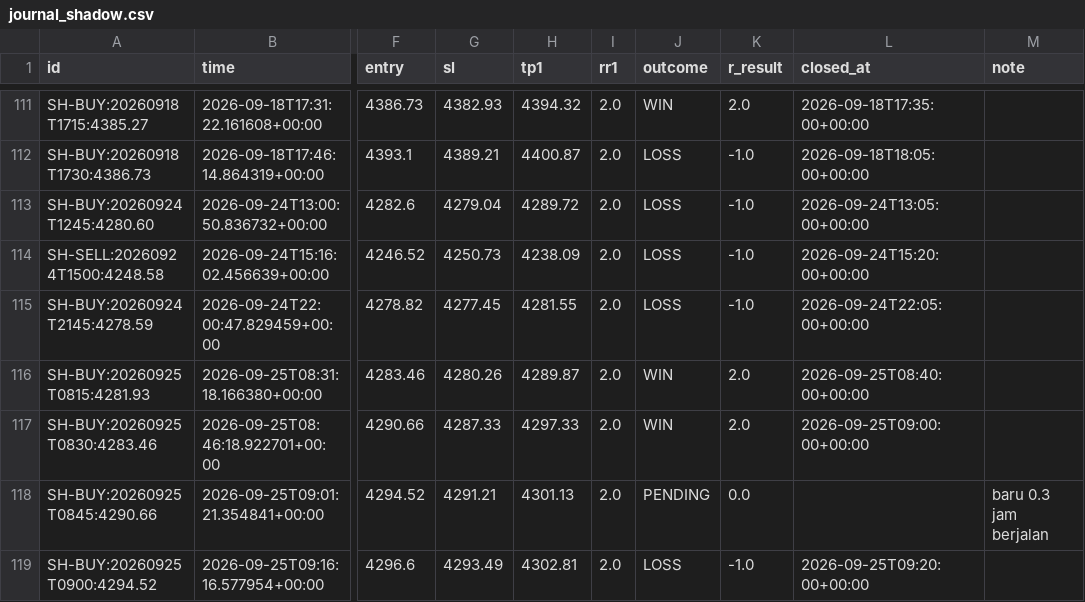
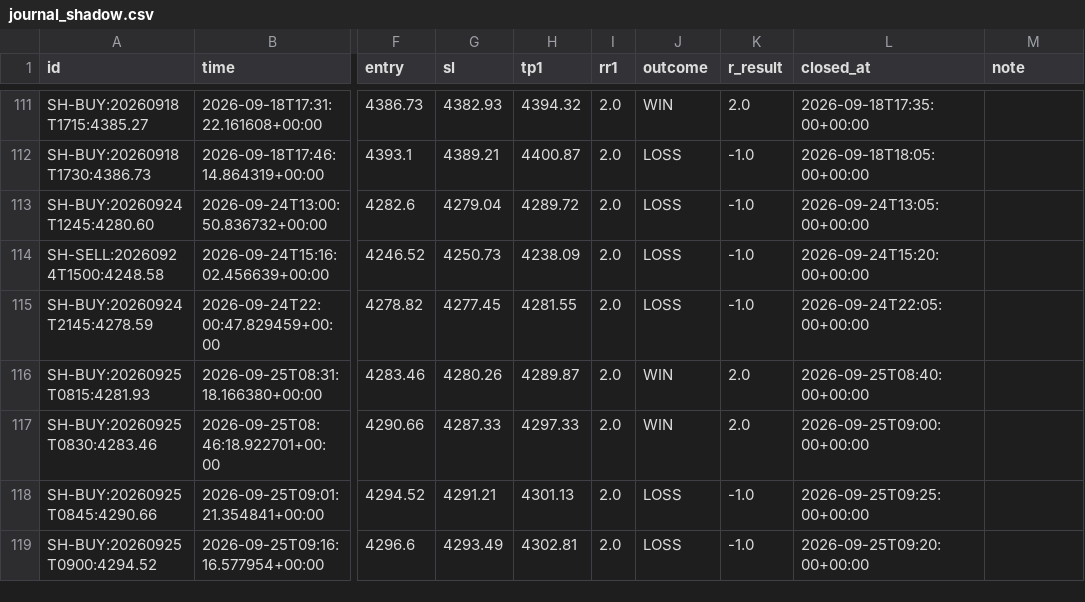
Before and after one commit to thesarpandjiux/xausignal, a CSV file: journal_shadow.csv, drawn as a sheet; only a part is shown, gaps mark what is left out; the diff names each change by its address in the sheet, - before the commit and + after, or states it on an @@ line.

```diff
--- a/journal_shadow.csv
+++ b/journal_shadow.csv
-J118 (outcome): PENDING
+J118 (outcome): LOSS
-K118 (r_result): 0.0
+K118 (r_result): -1.0
-L118 (closed_at): (empty)
+L118 (closed_at): 2026-09-25T09:25:00+00:00
-M118 (note): baru 0.3 jam berjalan
+M118 (note): (empty)
```
Also changed, not shown: journal.csv, 4 other files.
